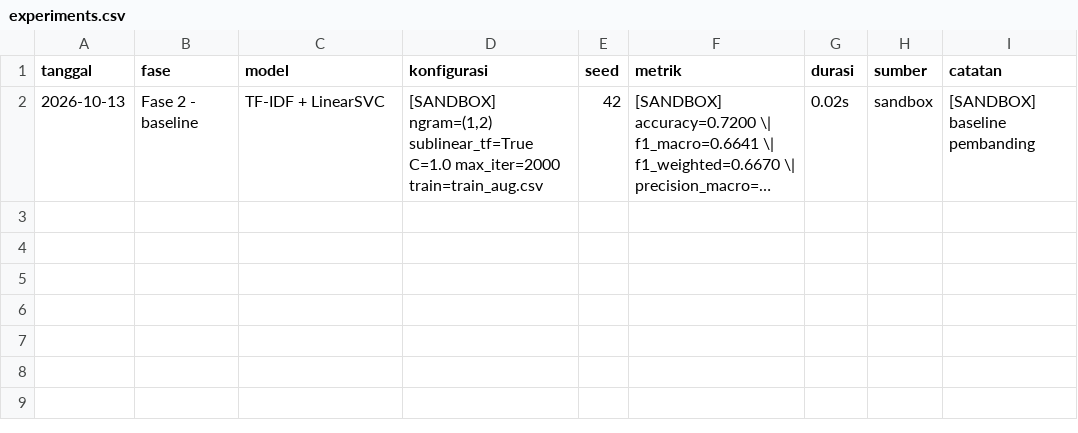
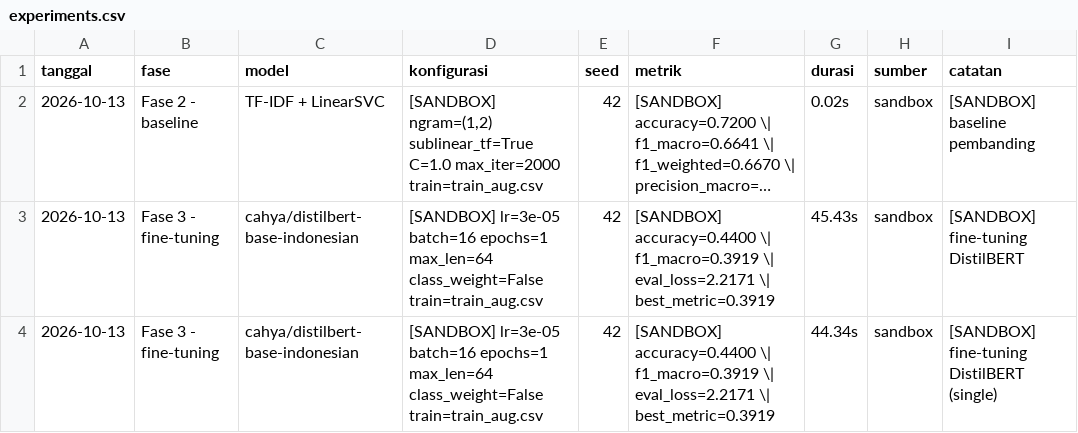
Before and after one commit to NemesisID/distilbert-compare, a CSV file: reports/experiments.csv, drawn as a sheet; long unchanged cells end in …; the diff names each change by its address in the sheet, - before the commit and + after, or states it on an @@ line.

Commit message:
Fase 3: kerangka fine-tuning DistilBERT (single/search/multiseed) + uji sandbox 61 tes

```diff
--- a/reports/experiments.csv
+++ b/reports/experiments.csv
+row 3: 2026-10-13 | Fase 3 - fine-tuning | cahya/distilbert-base-indonesian | [SANDBOX] lr=3e-05 batch=16 epochs=1 max_len=64 class_weight=False train=train_aug.csv | 42 | [SANDBOX] accuracy=0.4400 \| f1_macro=0.3919 \| eval_loss=2.2171 \| best_metric=0.3919 | 45.43s | sandbox | [SANDBOX] fine-tuning DistilBERT
+row 4: 2026-10-13 | Fase 3 - fine-tuning | cahya/distilbert-base-indonesian | [SANDBOX] lr=3e-05 batch=16 epochs=1 max_len=64 class_weight=False train=train_aug.csv | 42 | [SANDBOX] accuracy=0.4400 \| f1_macro=0.3919 \| eval_loss=2.2171 \| best_metric=0.3919 | 44.34s | sandbox | [SANDBOX] fine-tuning DistilBERT (single)
```
Also changed, not shown: 6 other files.
